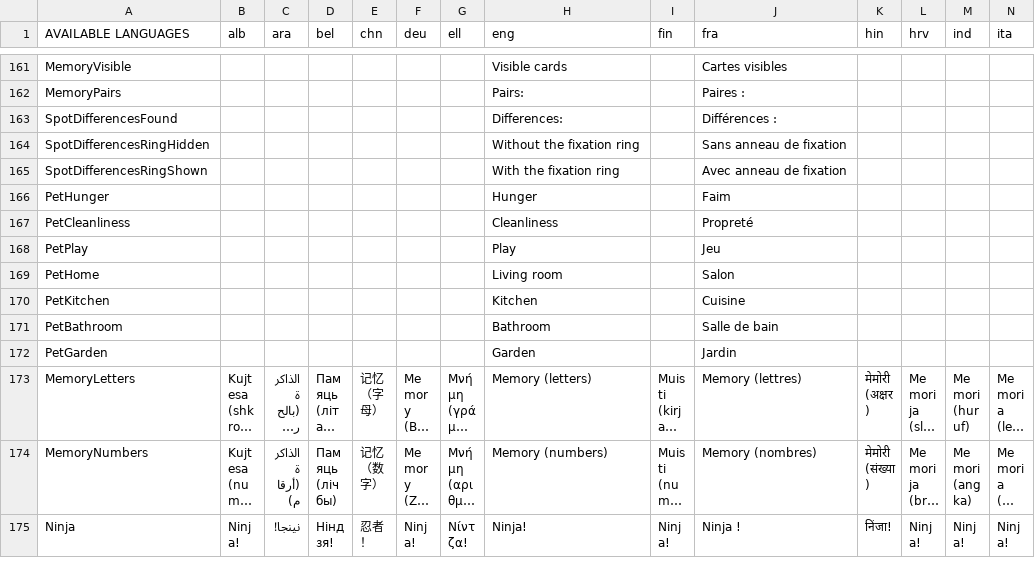
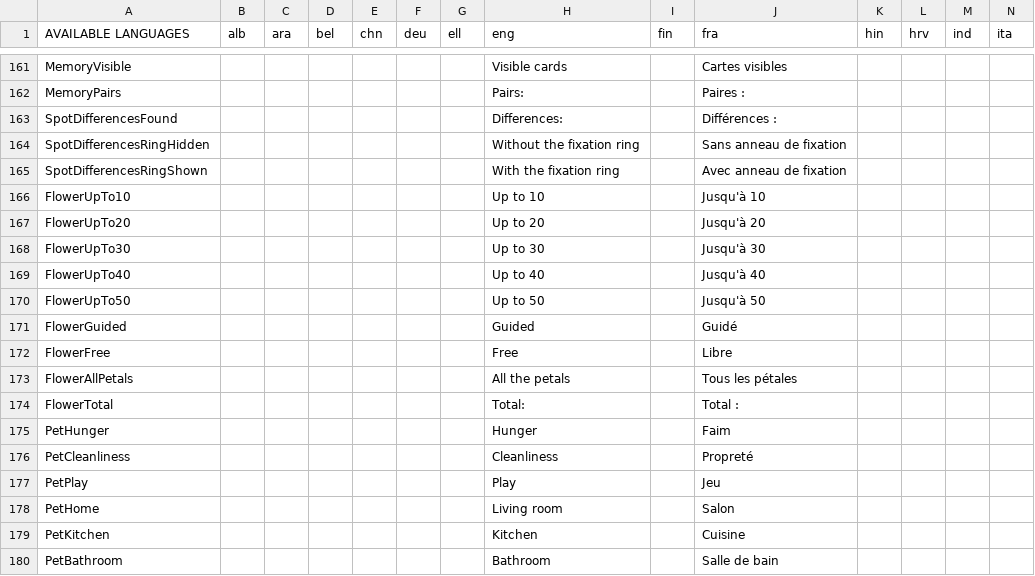
Before and after one commit to GazePlay/GazePlay, a CSV file: gazeplay-core/src/main/resources/data/multilinguism/multilinguism.csv, drawn as a sheet; only a part is shown, gaps mark what is left out; the shorter side is filled out with more unchanged rows; long unchanged cells end in …; rows hold the shown columns only; the diff names each change by its address in the sheet, - before the commit and + after, or states it on an @@ line.

```diff
--- a/gazeplay-core/src/main/resources/data/multilinguism/multilinguism.csv
+++ b/gazeplay-core/src/main/resources/data/multilinguism/multilinguism.csv
+row 166: FlowerUpTo10 |  |  |  |  |  |  | Up to 10 |  | Jusqu'à 10
+row 167: FlowerUpTo20 |  |  |  |  |  |  | Up to 20 |  | Jusqu'à 20
+row 168: FlowerUpTo30 |  |  |  |  |  |  | Up to 30 |  | Jusqu'à 30
+row 169: FlowerUpTo40 |  |  |  |  |  |  | Up to 40 |  | Jusqu'à 40
+row 170: FlowerUpTo50 |  |  |  |  |  |  | Up to 50 |  | Jusqu'à 50
+row 171: FlowerGuided |  |  |  |  |  |  | Guided |  | Guidé
+row 172: FlowerFree |  |  |  |  |  |  | Free |  | Libre
+row 173: FlowerAllPetals |  |  |  |  |  |  | All the petals |  | Tous les pétales
+row 174: FlowerTotal |  |  |  |  |  |  | Total: |  | Total :
```
Also changed, not shown: gradle/images/inventaire-images.csv, 41 other files.
